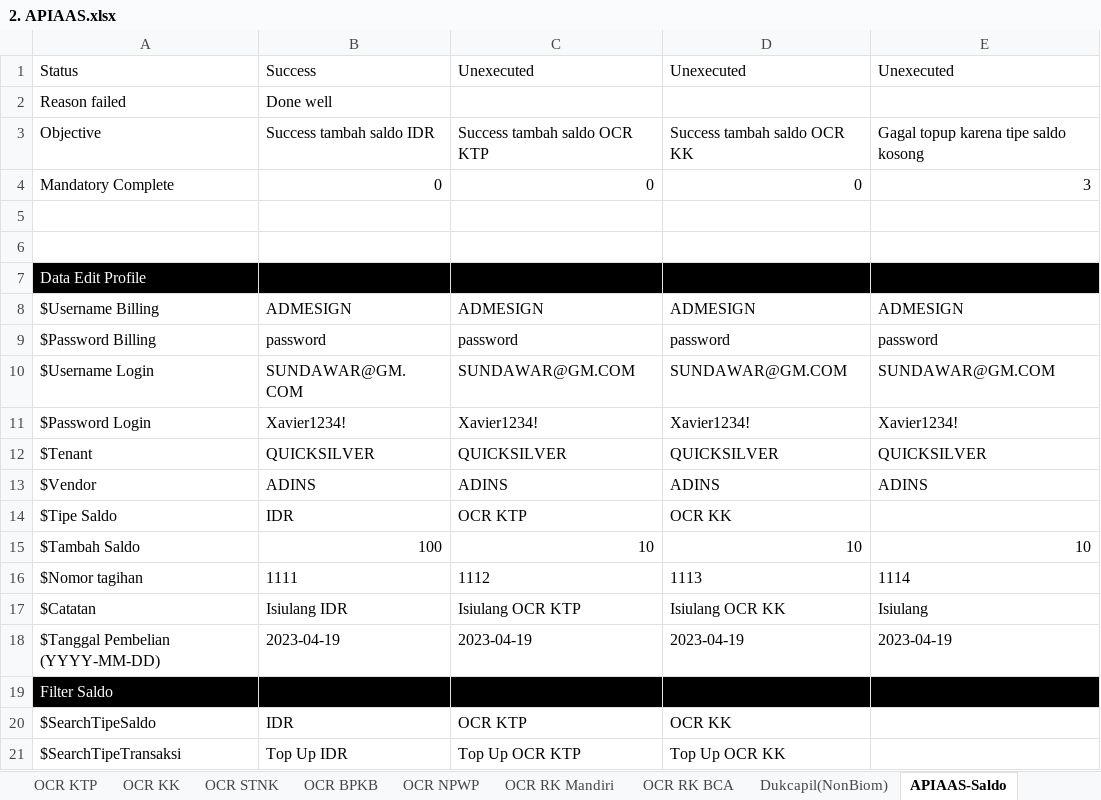
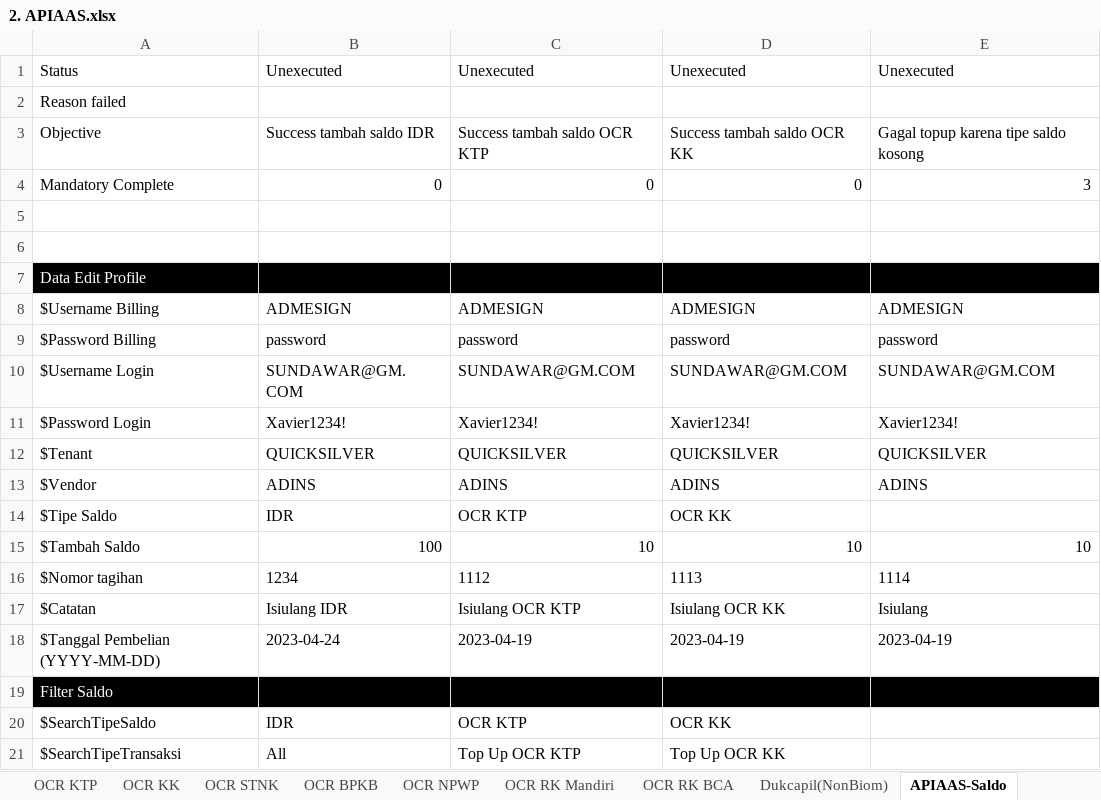
Before and after one commit to qcadins/ATAPIAAS, an Excel workbook: Excel/2. APIAAS.xlsx, sheet APIAAS-Saldo, drawn as a sheet; values as stored, in another font and other column widths than the file's, no borders; the diff names each change by its address in the sheet, - before the commit and + after, or states it on an @@ line.

Commit message:
Balikan AT 49 Done

```diff
--- a/Excel/2. APIAAS.xlsx (sheet APIAAS-Saldo)
+++ b/Excel/2. APIAAS.xlsx (sheet APIAAS-Saldo)
-B1: Success
+B1: Unexecuted
-B2: Done well
+B2: (empty)
-B16: 1111
+B16: 1234
-B18: 2023-04-19
+B18: 2023-04-24
-B21: Top Up IDR
+B21: All
```
Also changed, not shown: sheet Dukcapil(NonBiom), 1. Login.xlsx, 22 other files.
